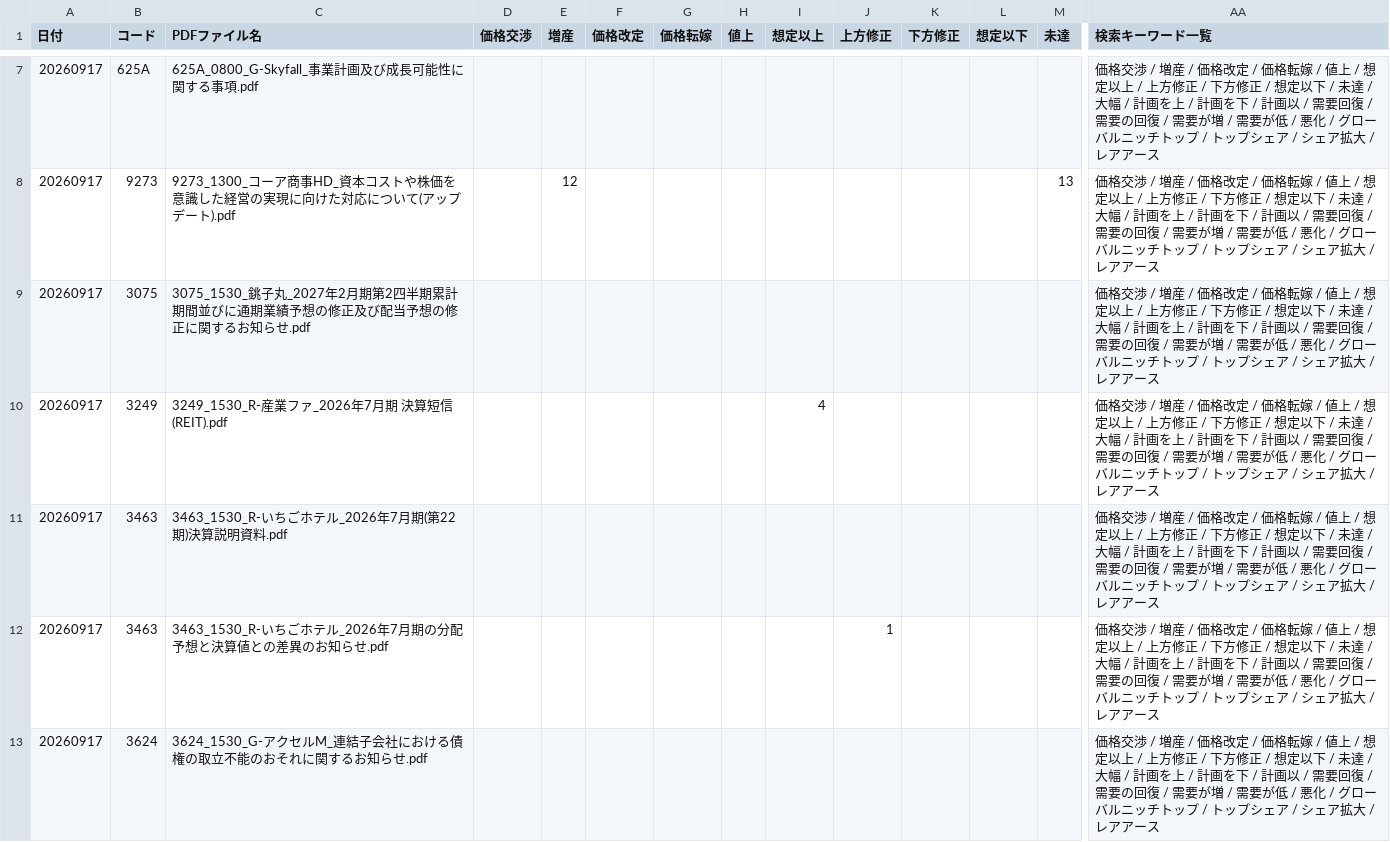
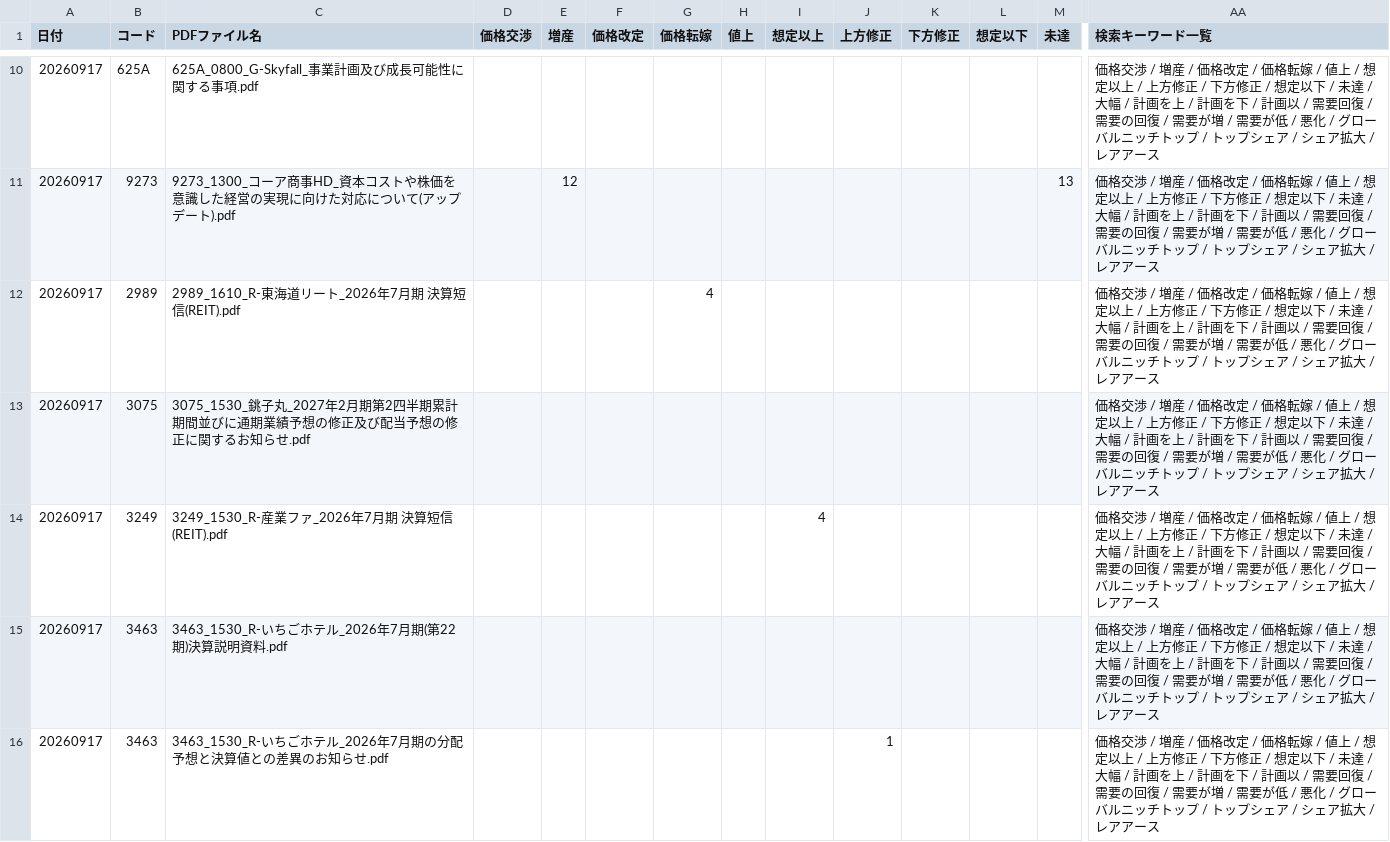
Before and after one commit to onokazu777/tdnet-viewer, a CSV file: data/search/Analysis_Hits_free_word_20260917.csv, drawn as a sheet; only a part is shown, gaps mark what is left out; the shorter side is filled out with more unchanged rows; rows hold the shown columns only; the diff covers the shown part only; the diff names each change by its address in the sheet, - before the commit and + after, or states it on an @@ line.

```diff
--- a/data/search/Analysis_Hits_free_word_20260917.csv
+++ b/data/search/Analysis_Hits_free_word_20260917.csv
+row 12: 20260917 | 2989 | 2989_1610_R-東海道リート_2026年7月期 決算短信(REIT).pdf |  |  |  | 4 |  |  |  |  |  |  | 価格交渉 / 増産 / 価格改定 / 価格転嫁 / 値上 / 想定以上 / 上方修正 / 下方修正 / 想定以下 / 未達 / 大幅 / 計画を上 / 計画を下 / 計画以 / 需要回復 / 需要の回復 / 需要が増 / 需要が低 / 悪化 / グローバルニッチトップ / トップシェア / シェア拡大 / レアアース
```
Also changed, not shown: 6 added rows elsewhere in this file, data/search/PDF_Search_Result_Distribution_free_word_20260917_sh.csv, 10 other files.
